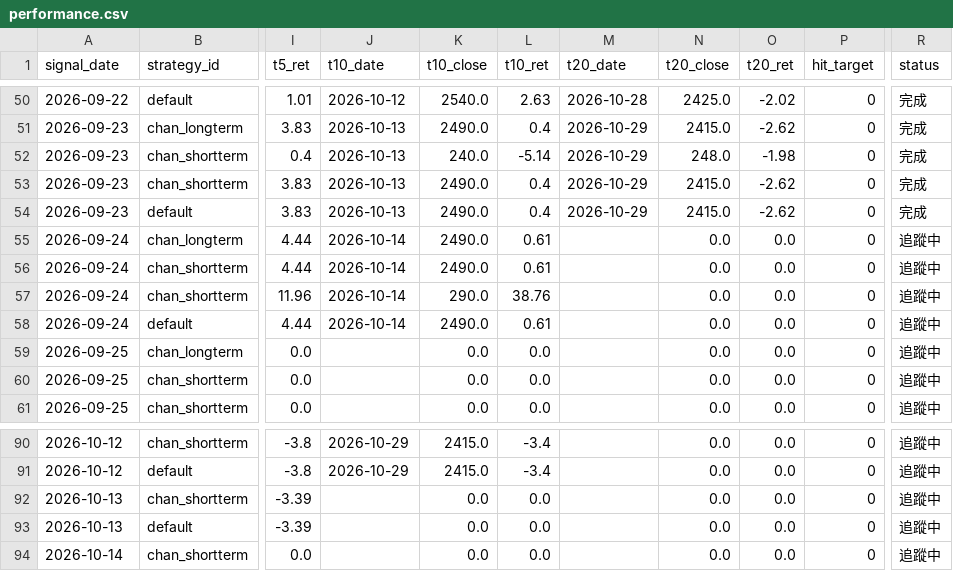
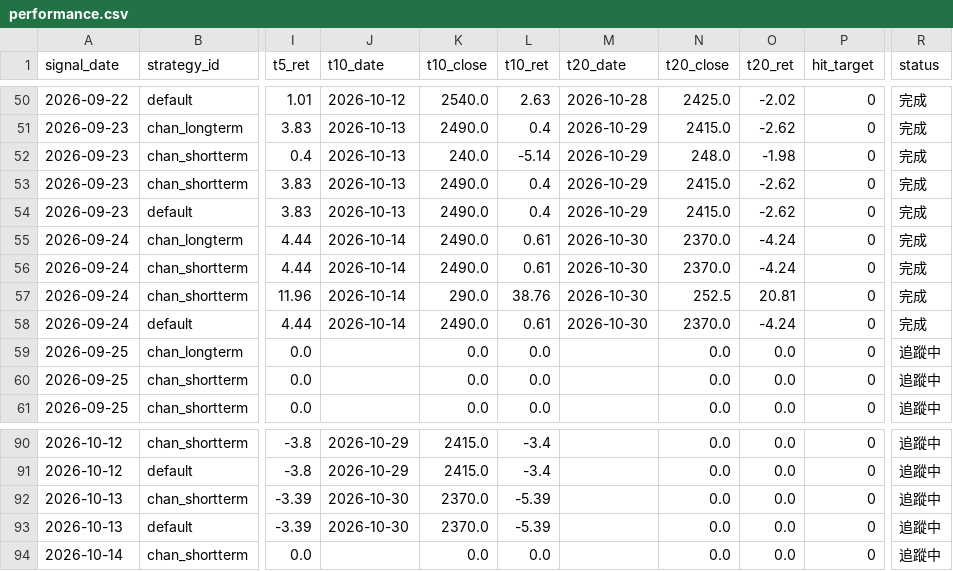
Before and after one commit to jimmynlhs-prog/stock-strategies-only, a CSV file: data/performance.csv, drawn as a sheet; only a part is shown, gaps mark what is left out; the diff names each change by its address in the sheet, - before the commit and + after, or states it on an @@ line.

```diff
--- a/data/performance.csv
+++ b/data/performance.csv
-M55:M58 (t20_date): (empty)
+M55:M58 (t20_date): 2026-10-30
-N55:N56 (t20_close): 0.0
+N55:N56 (t20_close): 2370.0
-O55:O56 (t20_ret): 0.0
+O55:O56 (t20_ret): -4.24
-R55:R58 (status): 追蹤中
+R55:R58 (status): 完成
-N57 (t20_close): 0.0
+N57 (t20_close): 252.5
-O57 (t20_ret): 0.0
+O57 (t20_ret): 20.81
-N58 (t20_close): 0.0
+N58 (t20_close): 2370.0
-O58 (t20_ret): 0.0
+O58 (t20_ret): -4.24
-J92:J93 (t10_date): (empty)
+J92:J93 (t10_date): 2026-10-30
-K92:K93 (t10_close): 0.0
+K92:K93 (t10_close): 2370.0
-L92:L93 (t10_ret): 0.0
+L92:L93 (t10_ret): -5.39
```
Also changed, not shown: data/signals.csv, 1 other file.
